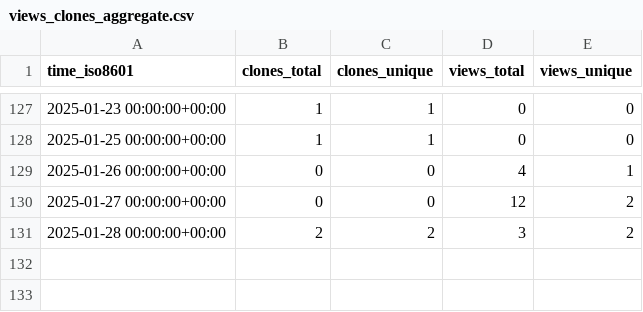
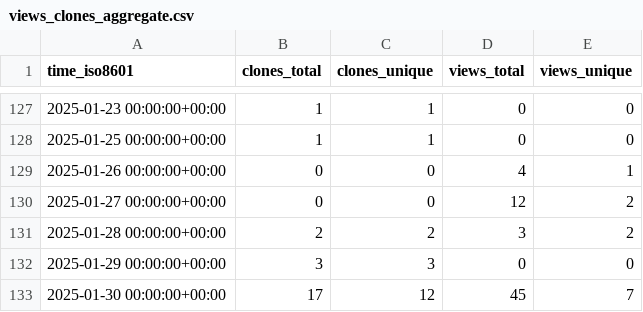
Before and after one commit to Institute-Eng-and-Comp-Mechanics-UStgt/ApHIN, a CSV file: Institute-Eng-and-Comp-Mechanics-UStgt/ApHIN/ghrs-data/views_clones_aggregate.csv, drawn as a sheet; only a part is shown, gaps mark what is left out; the diff names each change by its address in the sheet, - before the commit and + after, or states it on an @@ line.

```diff
--- a/Institute-Eng-and-Comp-Mechanics-UStgt/ApHIN/ghrs-data/views_clones_aggregate.csv
+++ b/Institute-Eng-and-Comp-Mechanics-UStgt/ApHIN/ghrs-data/views_clones_aggregate.csv
+row 132: 2025-01-29 00:00:00+00:00 | 3 | 3 | 0 | 0
+row 133: 2025-01-30 00:00:00+00:00 | 17 | 12 | 45 | 7
```
Also changed, not shown: 1 other file.
